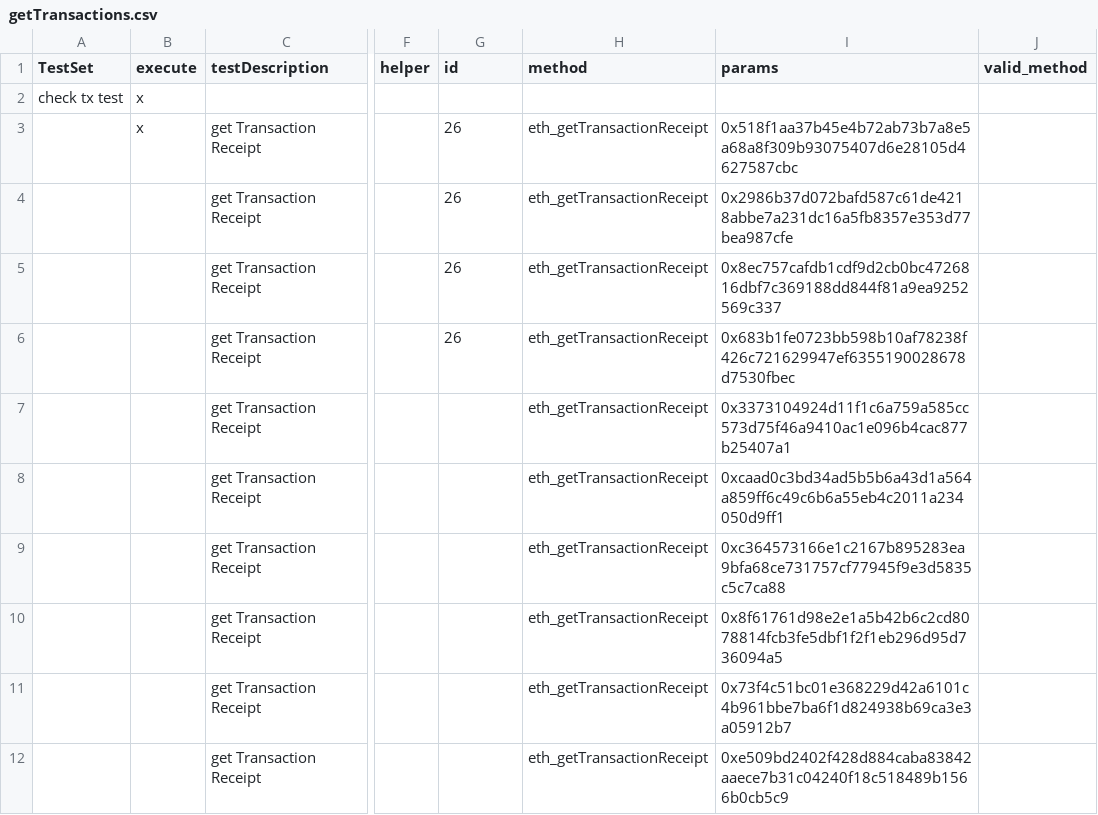
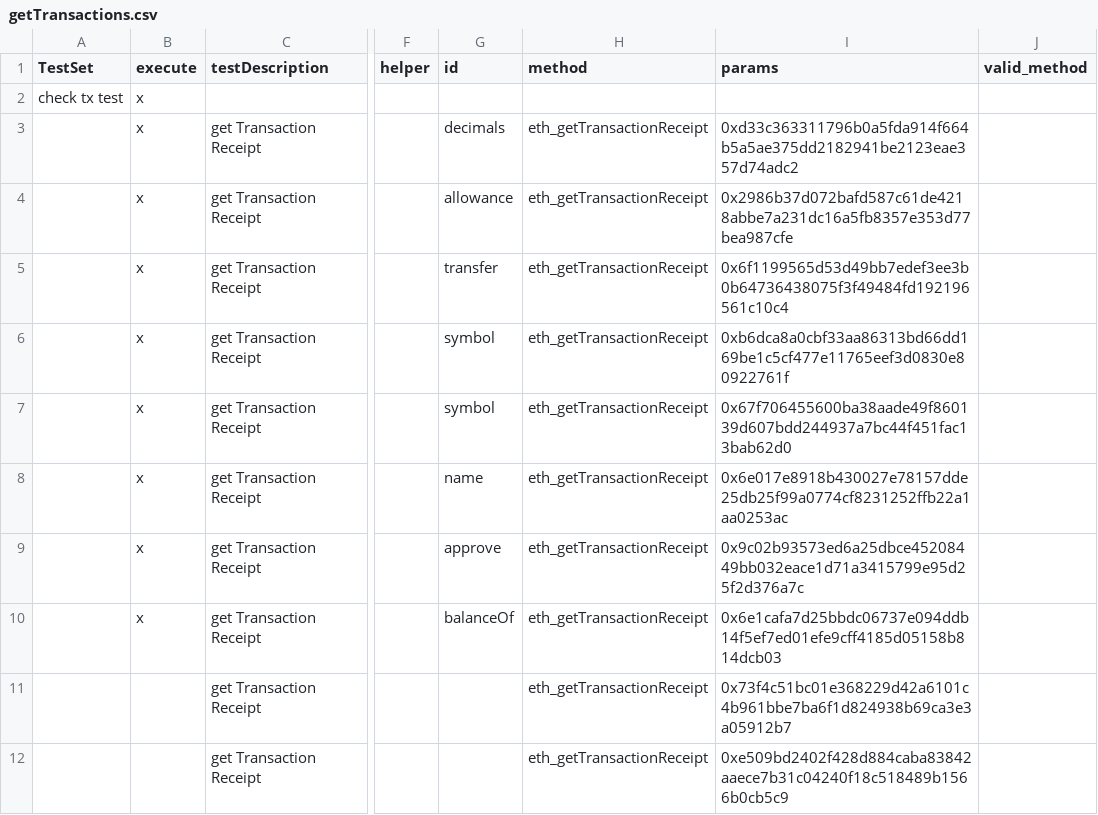
Before and after one commit to makkii-dev/qa-rpc, a CSV file: test_cases/getTransactions.csv, drawn as a sheet; only a part is shown, gaps mark what is left out; the diff names each change by its address in the sheet, - before the commit and + after, or states it on an @@ line.

```diff
--- a/test_cases/getTransactions.csv
+++ b/test_cases/getTransactions.csv
-G3 (id): 26
+G3 (id): decimals
-I3 (params): 0x518f1aa37b45e4b72ab73b7a8e5a68a8f309b93075407d6e28105d4627587cbc
+I3 (params): 0xd33c363311796b0a5fda914f664b5a5ae375dd2182941be2123eae357d74adc2
-B4:B10 (execute): (empty)
+B4:B10 (execute): x
-G4 (id): 26
+G4 (id): allowance
-G5 (id): 26
+G5 (id): transfer
-I5 (params): 0x8ec757cafdb1cdf9d2cb0bc4726816dbf7c369188dd844f81a9ea9252569c337
+I5 (params): 0x6f1199565d53d49bb7edef3ee3b0b64736438075f3f49484fd192196561c10c4
-G6 (id): 26
+G6 (id): symbol
-I6 (params): 0x683b1fe0723bb598b10af78238f426c721629947ef6355190028678d7530fbec
+I6 (params): 0xb6dca8a0cbf33aa86313bd66dd169be1c5cf477e11765eef3d0830e80922761f
-G7 (id): (empty)
+G7 (id): symbol
-I7 (params): 0x3373104924d11f1c6a759a585cc573d75f46a9410ac1e096b4cac877b25407a1
+I7 (params): 0x67f706455600ba38aade49f860139d607bdd244937a7bc44f451fac13bab62d0
-G8 (id): (empty)
+G8 (id): name
-I8 (params): 0xcaad0c3bd34ad5b5b6a43d1a564a859ff6c49c6b6a55eb4c2011a234050d9ff1
+I8 (params): 0x6e017e8918b430027e78157dde25db25f99a0774cf8231252ffb22a1aa0253ac
-G9 (id): (empty)
+G9 (id): approve
-I9 (params): 0xc364573166e1c2167b895283ea9bfa68ce731757cf77945f9e3d5835c5c7ca88
+I9 (params): 0x9c02b93573ed6a25dbce45208449bb032eace1d71a3415799e95d25f2d376a7c
-G10 (id): (empty)
+G10 (id): balanceOf
-I10 (params): 0x8f61761d98e2e1a5b42b6c2cd8078814fcb3fe5dbf1f2f1eb296d95d736094a5
+I10 (params): 0x6e1cafa7d25bbdc06737e094ddb14f5ef7ed01efe9cff4185d05158b814dcb03
```
Also changed, not shown: test_cases/testDriver.csv, 2 other files.
